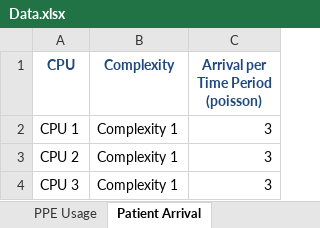
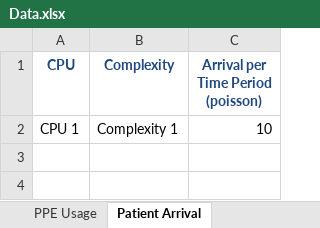
Before and after one commit to Konstantin-Volodin/UOttawa-Dynamic-Knapsack-Problem-Python, an Excel workbook: Implementation/Data/Data.xlsx, sheet Patient Arrival, drawn as a sheet; values as stored, in another font and other column widths than the file's, no borders; the diff names each change by its address in the sheet, - before the commit and + after, or states it on an @@ line.

```diff
--- a/Implementation/Data/Data.xlsx (sheet Patient Arrival)
+++ b/Implementation/Data/Data.xlsx (sheet Patient Arrival)
-C2: 3
+C2: 10
-row 3: CPU 2 | Complexity 1 | 3
-row 4: CPU 3 | Complexity 1 | 3
```
Also changed, not shown: sheet Generate Expected State Values, sheet Expected State Values, sheet Patient Transitions, sheet PPE Usage, sheet PPE Data, sheet Indices Data, 1 more sheet, formulas that keep their value, charts or pictures, 18 other files.
